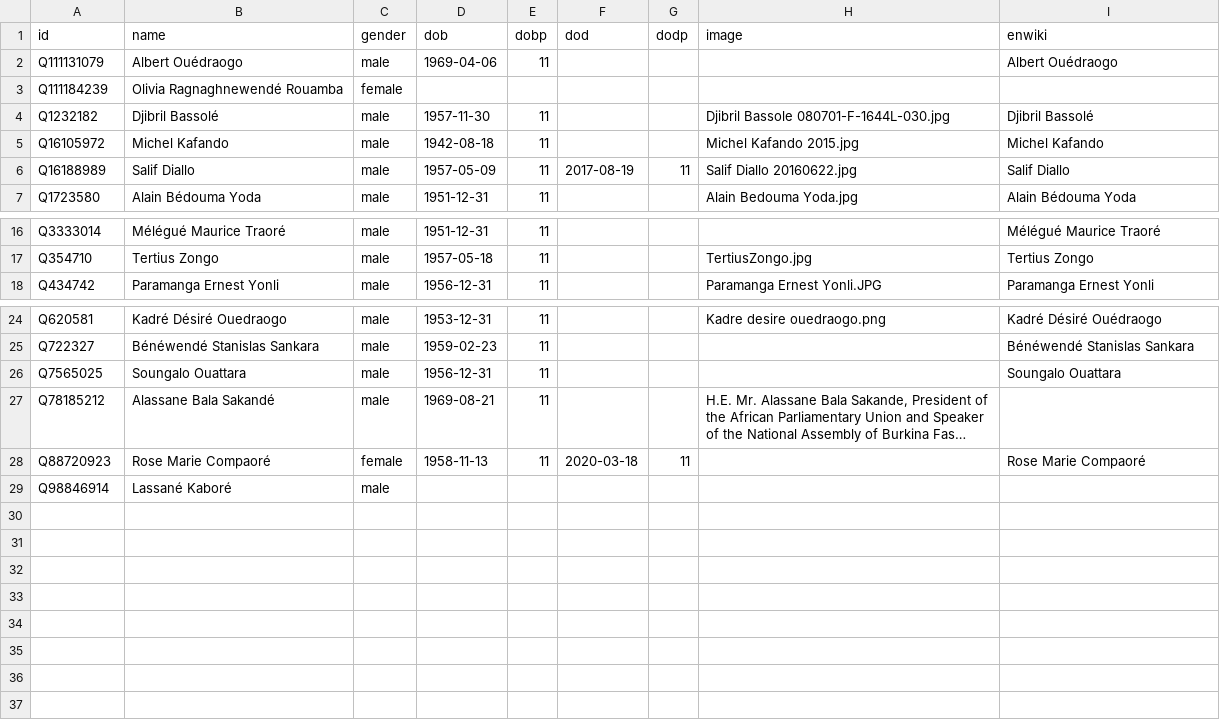
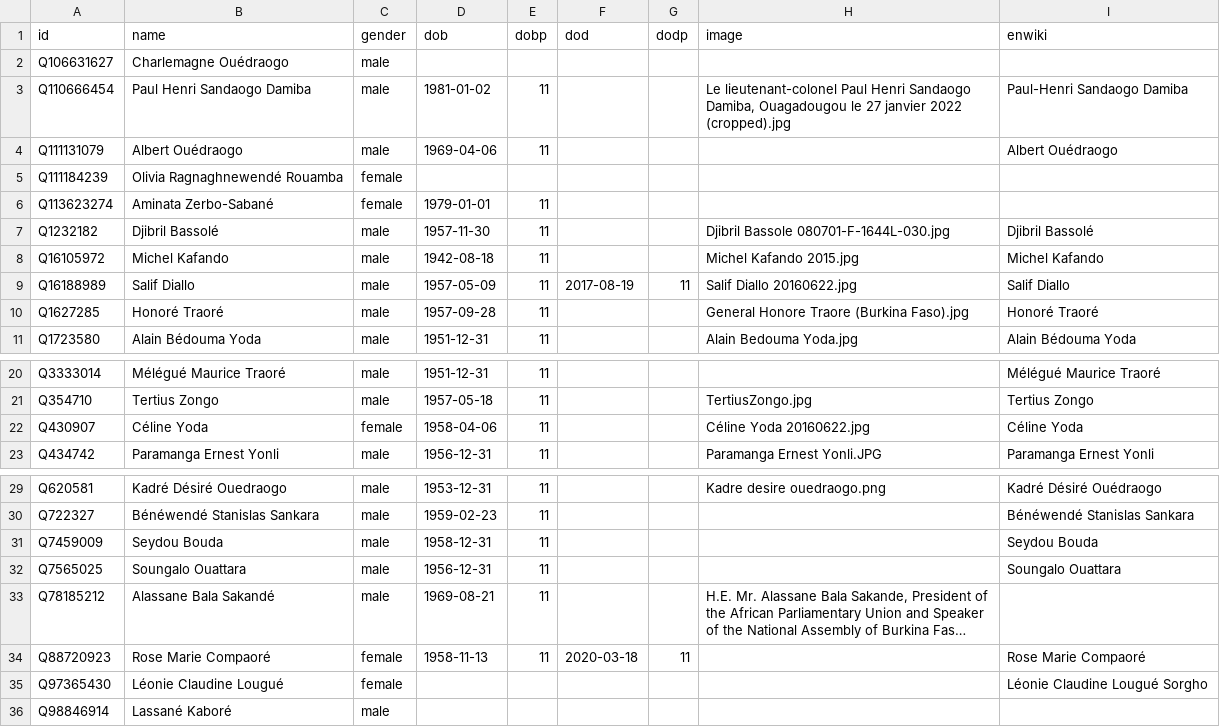
Before and after one commit to every-politician-scrapers/burkina-faso, a CSV file: html/bio.csv, drawn as a sheet; only a part is shown, gaps mark what is left out; long unchanged cells end in …; the diff names each change by its address in the sheet, - before the commit and + after, or states it on an @@ line.

```diff
--- a/html/bio.csv
+++ b/html/bio.csv
+row 2: Q106631627 | Charlemagne Ouédraogo | male
+row 3: Q110666454 | Paul Henri Sandaogo Damiba | male | 1981-01-02 | 11 |  |  | Le lieutenant-colonel Paul Henri Sandaogo Damiba, Ouagadougou le 27 janvier 2022 (cropped).jpg | Paul-Henri Sandaogo Damiba
+row 6: Q113623274 | Aminata Zerbo-Sabané | female | 1979-01-01 | 11
+row 10: Q1627285 | Honoré Traoré | male | 1957-09-28 | 11 |  |  | General Honore Traore (Burkina Faso).jpg | Honoré Traoré
+row 22: Q430907 | Céline Yoda | female | 1958-04-06 | 11 |  |  | Céline Yoda 20160622.jpg | Céline Yoda
+row 31: Q7459009 | Seydou Bouda | male | 1958-12-31 | 11 |  |  |  | Seydou Bouda
+row 35: Q97365430 | Léonie Claudine Lougué | female |  |  |  |  |  | Léonie Claudine Lougué Sorgho
```
Also changed, not shown: html/current.csv, html/holders21.csv, 4 other files.
